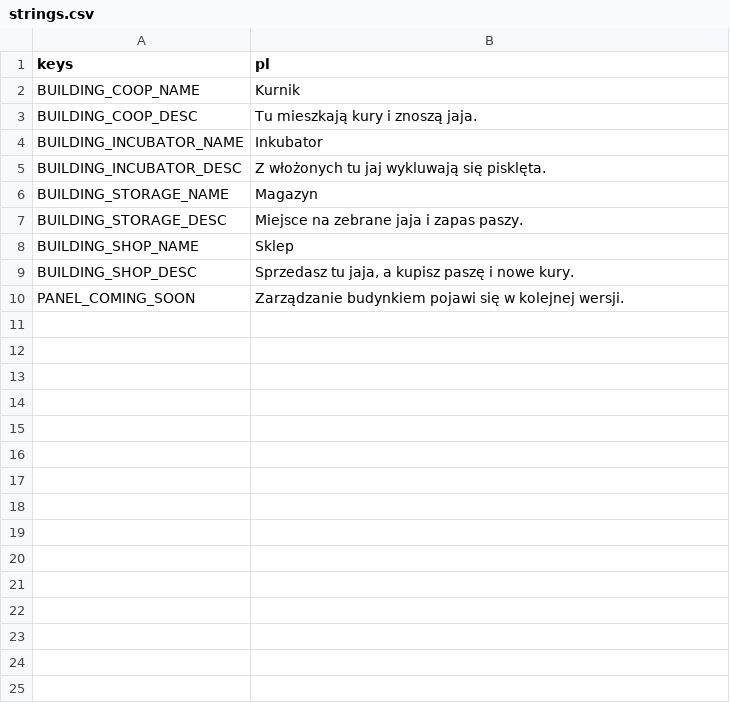
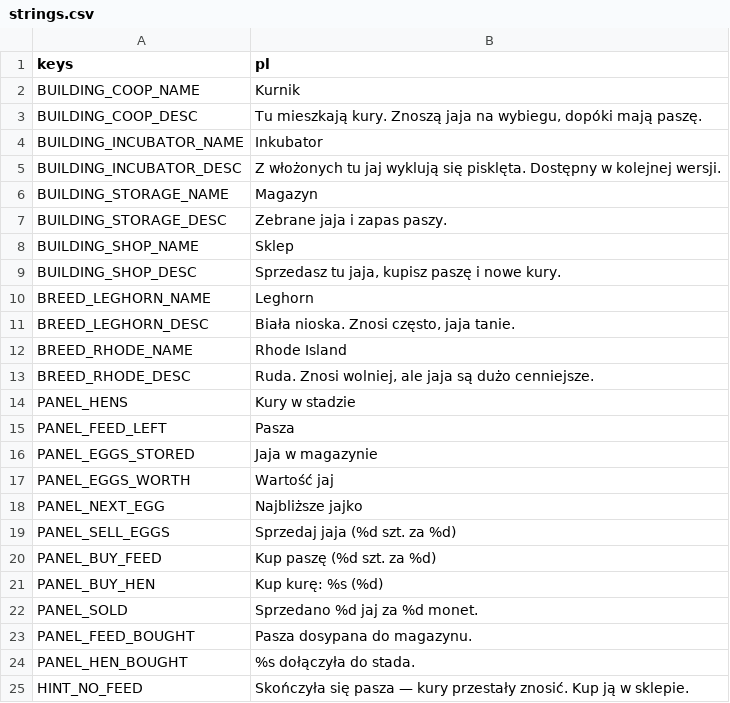
Before and after one commit to sodorn/kury, a CSV file: data/strings.csv, drawn as a sheet.

```diff
--- a/data/strings.csv
+++ b/data/strings.csv
@@ -2,9 +2,24 @@ keys,pl
 BUILDING_COOP_NAME,Kurnik
-BUILDING_COOP_DESC,"Tu mieszkają kury i znoszą jaja."
+BUILDING_COOP_DESC,"Tu mieszkają kury. Znoszą jaja na wybiegu, dopóki mają paszę."
 BUILDING_INCUBATOR_NAME,Inkubator
-BUILDING_INCUBATOR_DESC,"Z włożonych tu jaj wykluwają się pisklęta."
+BUILDING_INCUBATOR_DESC,"Z włożonych tu jaj wyklują się pisklęta. Dostępny w kolejnej wersji."
 BUILDING_STORAGE_NAME,Magazyn
-BUILDING_STORAGE_DESC,"Miejsce na zebrane jaja i zapas paszy."
+BUILDING_STORAGE_DESC,"Zebrane jaja i zapas paszy."
 BUILDING_SHOP_NAME,Sklep
-BUILDING_SHOP_DESC,"Sprzedasz tu jaja, a kupisz paszę i nowe kury."
-PANEL_COMING_SOON,"Zarządzanie budynkiem pojawi się w kolejnej wersji."
+BUILDING_SHOP_DESC,"Sprzedasz tu jaja, kupisz paszę i nowe kury."
+BREED_LEGHORN_NAME,Leghorn
+BREED_LEGHORN_DESC,"Biała nioska. Znosi często, jaja tanie."
+BREED_RHODE_NAME,Rhode Island
+BREED_RHODE_DESC,"Ruda. Znosi wolniej, ale jaja są dużo cenniejsze."
+PANEL_HENS,Kury w stadzie
+PANEL_FEED_LEFT,Pasza
+PANEL_EGGS_STORED,Jaja w magazynie
+PANEL_EGGS_WORTH,Wartość jaj
+PANEL_NEXT_EGG,Najbliższe jajko
+PANEL_SELL_EGGS,"Sprzedaj jaja (%d szt. za %d)"
+PANEL_BUY_FEED,"Kup paszę (%d szt. za %d)"
+PANEL_BUY_HEN,"Kup kurę: %s (%d)"
+PANEL_SOLD,"Sprzedano %d jaj za %d monet."
+PANEL_FEED_BOUGHT,"Pasza dosypana do magazynu."
+PANEL_HEN_BOUGHT,"%s dołączyła do stada."
+HINT_NO_FEED,"Skończyła się pasza — kury przestały znosić. Kup ją w sklepie."
```
Also changed, not shown: 35 other files.
